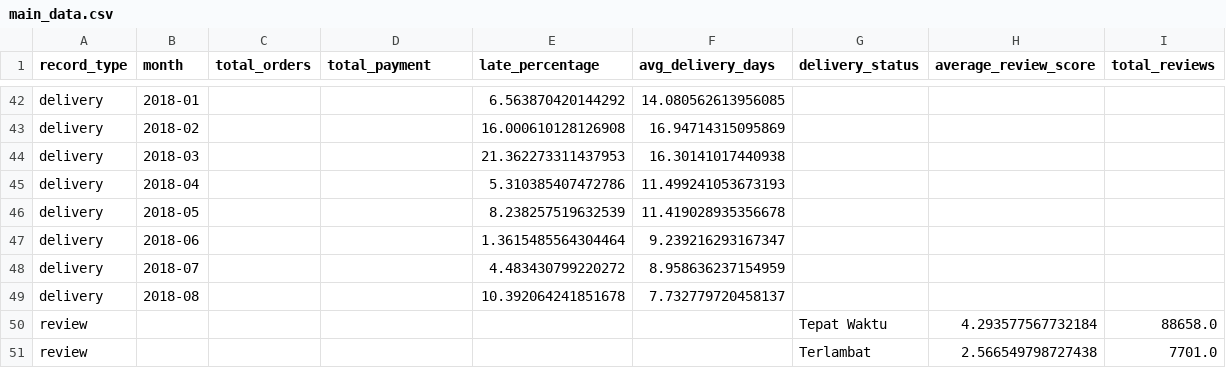
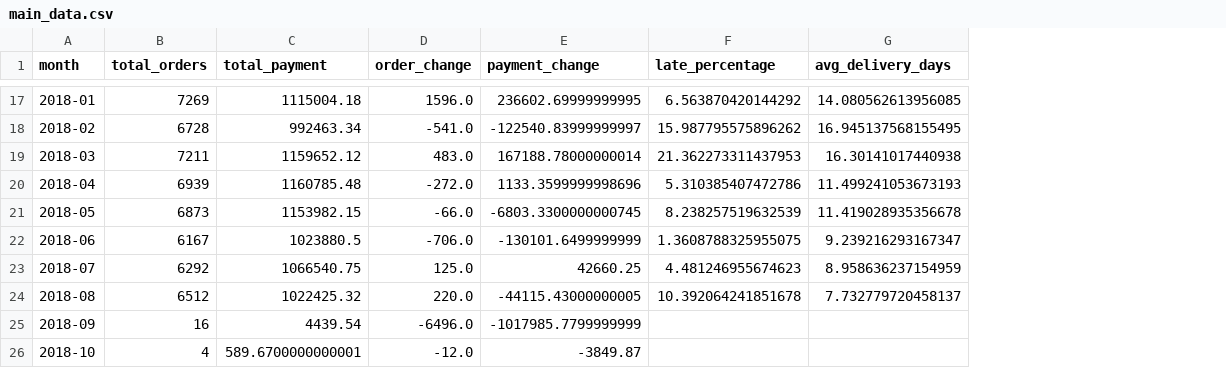
Before and after one commit to sfrhsn/ecommerce-dashboard-dicoding, a CSV file: dashboard/main_data.csv, drawn as a sheet; only a part is shown, gaps mark what is left out; removed rows and columns are numbered as before the commit, all else as after; the diff covers the shown part only; the diff names each change by its address in the sheet, - before the commit and + after, or states it on an @@ line.

```diff
--- a/dashboard/main_data.csv
+++ b/dashboard/main_data.csv
-column A (record_type), row 42: delivery; rows 44-51: delivery | delivery | delivery | delivery | delivery | delivery | review | review
+column D (order_change), row 17: 1596.0; rows 19-26: 483.0 | -272.0 | -66.0 | -706.0 | 125.0 | 220.0 | -6496.0 | -12.0
+column E (payment_change), row 17: 236602.69999999995; rows 19-26: 167188.78000000014 | 1133.3599999998696 | -6803.3300000000745 | -130101.6499999999 | 42660.25 | -44115.43000000005 | -1017985.7799999999 | -3849.87
-column G (delivery_status), rows 50-51: Tepat Waktu | Terlambat
-column H (average_review_score), rows 50-51: 4.293577567732184 | 2.566549798727438
-column I (total_reviews), rows 50-51: 88658.0 | 7701.0
-B17 (total_orders): (empty)
+B17 (total_orders): 7269
-C17 (total_payment): (empty)
+C17 (total_payment): 1115004.18
-row 43: delivery | 2018-02 |  |  | 16.000610128126908 | 16.94714315095869
+row 18: 2018-02 | 6728 | 992463.34 | -541.0 | -122540.83999999997 | 15.987795575896262 | 16.945137568155495
-B19 (total_orders): (empty)
+B19 (total_orders): 7211
-C19 (total_payment): (empty)
+C19 (total_payment): 1159652.12
-B20 (total_orders): (empty)
+B20 (total_orders): 6939
-C20 (total_payment): (empty)
+C20 (total_payment): 1160785.48
-B21 (total_orders): (empty)
+B21 (total_orders): 6873
-C21 (total_payment): (empty)
+C21 (total_payment): 1153982.15
-B22 (total_orders): (empty)
+B22 (total_orders): 6167
-C22 (total_payment): (empty)
+C22 (total_payment): 1023880.5
-F22 (late_percentage): 1.3615485564304464
+F22 (late_percentage): 1.3608788325955075
-B23 (total_orders): (empty)
+B23 (total_orders): 6292
-C23 (total_payment): (empty)
+C23 (total_payment): 1066540.75
-F23 (late_percentage): 4.483430799220272
+F23 (late_percentage): 4.481246955674623
-B24 (total_orders): (empty)
+B24 (total_orders): 6512
-C24 (total_payment): (empty)
+C24 (total_payment): 1022425.32
-A25 (month): (empty)
+A25 (month): 2018-09
-B25 (total_orders): (empty)
+B25 (total_orders): 16
-C25 (total_payment): (empty)
+C25 (total_payment): 4439.54
-A26 (month): (empty)
+A26 (month): 2018-10
-B26 (total_orders): (empty)
+B26 (total_orders): 4
-C26 (total_payment): (empty)
+C26 (total_payment): 589.6700000000001
```
Also changed, not shown: 1 added row, 26 removed rows and 30 edited cells elsewhere in this file, 3 other files.
